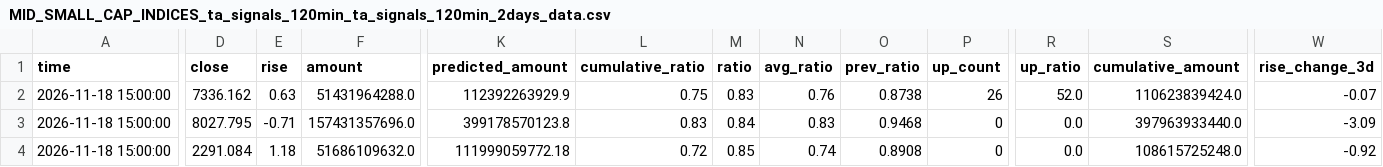
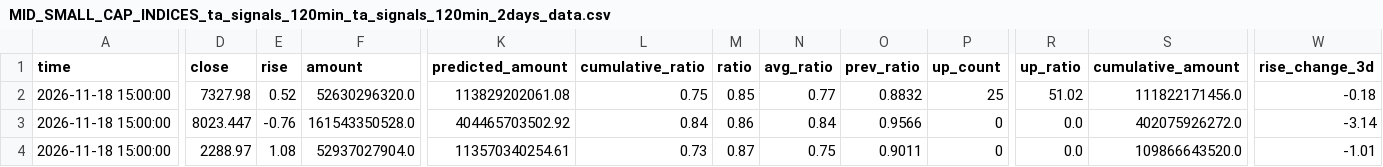
Before and after one commit to siderdata/tss_ai_stock, a CSV file: data/MID_SMALL_CAP_INDICES_ta_signals_120min_ta_signals_120min_2days_data.csv, drawn as a sheet; only a part is shown, gaps mark what is left out; the diff covers the shown part only; the diff names each change by its address in the sheet, - before the commit and + after, or states it on an @@ line.

```diff
--- a/data/MID_SMALL_CAP_INDICES_ta_signals_120min_ta_signals_120min_2days_data.csv
+++ b/data/MID_SMALL_CAP_INDICES_ta_signals_120min_ta_signals_120min_2days_data.csv
-D2 (close): 7336.162
+D2 (close): 7327.98
-E2 (rise): 0.63
+E2 (rise): 0.52
-F2 (amount): 51431964288.0
+F2 (amount): 52630296320.0
-K2 (predicted_amount): 112392263929.9
+K2 (predicted_amount): 113829202061.08
-M2 (ratio): 0.83
+M2 (ratio): 0.85
-N2 (avg_ratio): 0.76
+N2 (avg_ratio): 0.77
-O2 (prev_ratio): 0.8738
+O2 (prev_ratio): 0.8832
-P2 (up_count): 26
+P2 (up_count): 25
-R2 (up_ratio): 52.0
+R2 (up_ratio): 51.02
-S2 (cumulative_amount): 110623839424.0
+S2 (cumulative_amount): 111822171456.0
-W2 (rise_change_3d): -0.07
+W2 (rise_change_3d): -0.18
-D3 (close): 8027.795
+D3 (close): 8023.447
-E3 (rise): -0.71
+E3 (rise): -0.76
-F3 (amount): 157431357696.0
+F3 (amount): 161543350528.0
-K3 (predicted_amount): 399178570123.8
+K3 (predicted_amount): 404465703502.92
-L3 (cumulative_ratio): 0.83
+L3 (cumulative_ratio): 0.84
-M3 (ratio): 0.84
+M3 (ratio): 0.86
-N3 (avg_ratio): 0.83
+N3 (avg_ratio): 0.84
-O3 (prev_ratio): 0.9468
+O3 (prev_ratio): 0.9566
-S3 (cumulative_amount): 397963933440.0
+S3 (cumulative_amount): 402075926272.0
-W3 (rise_change_3d): -3.09
+W3 (rise_change_3d): -3.14
-D4 (close): 2291.084
+D4 (close): 2288.97
-E4 (rise): 1.18
+E4 (rise): 1.08
-F4 (amount): 51686109632.0
+F4 (amount): 52937027904.0
-K4 (predicted_amount): 111999059772.18
+K4 (predicted_amount): 113570340254.61
-L4 (cumulative_ratio): 0.72
+L4 (cumulative_ratio): 0.73
-M4 (ratio): 0.85
+M4 (ratio): 0.87
-N4 (avg_ratio): 0.74
+N4 (avg_ratio): 0.75
-O4 (prev_ratio): 0.8908
+O4 (prev_ratio): 0.9011
-S4 (cumulative_amount): 108615725248.0
+S4 (cumulative_amount): 109866643520.0
-W4 (rise_change_3d): -0.92
+W4 (rise_change_3d): -1.01
```
Also changed, not shown: 104 edited cells elsewhere in this file, data/CORE_INDICES_ta_signals_30min_ta_signals_30min_2days_data.csv, data/LARGE_CAP_INDICES_ta_signals_30min_ta_signals_30min_2days_data.csv, 50 other files.
